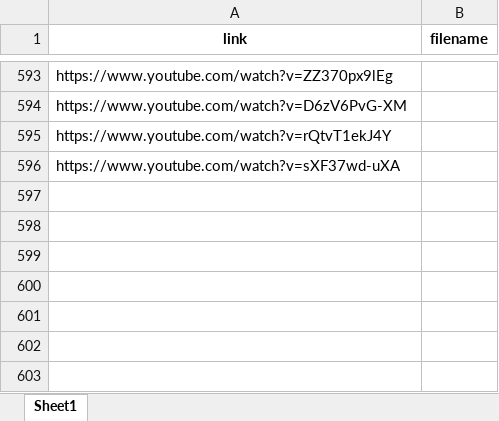
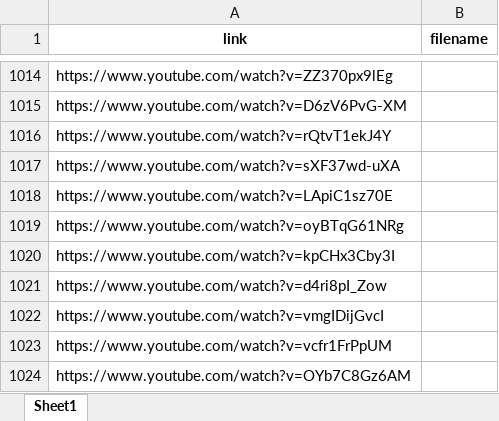
Before and after one commit to alvynabranches/punjabi-stt, an Excel workbook: links.xlsx, sheet Sheet1, drawn as a sheet; only a part is shown, gaps mark what is left out; values as stored, in another font and other column widths than the file's, no borders; the diff covers the shown part only; the diff names each change by its address in the sheet, - before the commit and + after, or states it on an @@ line.

```diff
--- a/links.xlsx (sheet Sheet1)
+++ b/links.xlsx (sheet Sheet1)
+row 1018: https://www.youtube.com/watch?v=LApiC1sz70E
+row 1019: https://www.youtube.com/watch?v=oyBTqG61NRg
+row 1020: https://www.youtube.com/watch?v=kpCHx3Cby3I
+row 1021: https://www.youtube.com/watch?v=d4ri8pI_Zow
+row 1022: https://www.youtube.com/watch?v=vmgIDijGvcI
+row 1023: https://www.youtube.com/watch?v=vcfr1FrPpUM
+row 1024: https://www.youtube.com/watch?v=OYb7C8Gz6AM
```
Also changed, not shown: 421 added rows elsewhere in this sheet.
